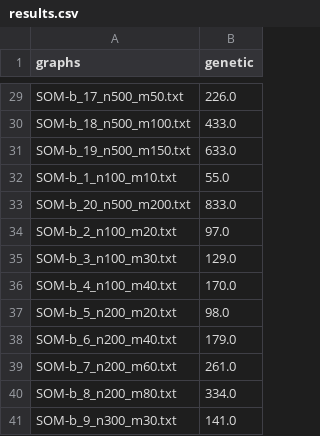
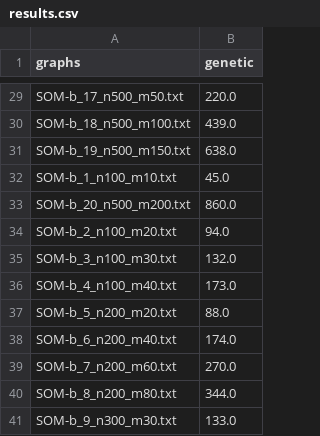
Before and after one commit to VaranTavers/julia_maxmindp, a CSV file: src/results.csv, drawn as a sheet; only a part is shown, gaps mark what is left out; the diff covers the shown part only; the diff names each change by its address in the sheet, - before the commit and + after, or states it on an @@ line.

```diff
--- a/src/results.csv
+++ b/src/results.csv
-B29 (genetic): 226.0
+B29 (genetic): 220.0
-B30 (genetic): 433.0
+B30 (genetic): 439.0
-B31 (genetic): 633.0
+B31 (genetic): 638.0
-B32 (genetic): 55.0
+B32 (genetic): 45.0
-B33 (genetic): 833.0
+B33 (genetic): 860.0
-B34 (genetic): 97.0
+B34 (genetic): 94.0
-B35 (genetic): 129.0
+B35 (genetic): 132.0
-B36 (genetic): 170.0
+B36 (genetic): 173.0
-B37 (genetic): 98.0
+B37 (genetic): 88.0
-B38 (genetic): 179.0
+B38 (genetic): 174.0
-B39 (genetic): 261.0
+B39 (genetic): 270.0
-B40 (genetic): 334.0
+B40 (genetic): 344.0
-B41 (genetic): 141.0
+B41 (genetic): 133.0
```
Also changed, not shown: 27 edited cells elsewhere in this file, src/results_big.csv, 5 other files.
